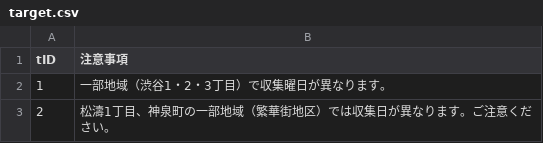
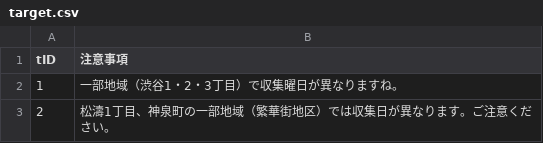
Before and after one commit to kimosabekun/5374, a CSV file: data/target.csv, drawn as a sheet.

Commit message:
Update target.csv

```diff
--- a/data/target.csv
+++ b/data/target.csv
@@ -1,3 +1,3 @@
 tID,注意事項
-1,一部地域（渋谷1・2・3丁目）で収集曜日が異なります。
+1,一部地域（渋谷1・2・3丁目）で収集曜日が異なりますね。
 2,松濤1丁目、神泉町の一部地域（繁華街地区）では収集日が異なります。ご注意ください。
```
